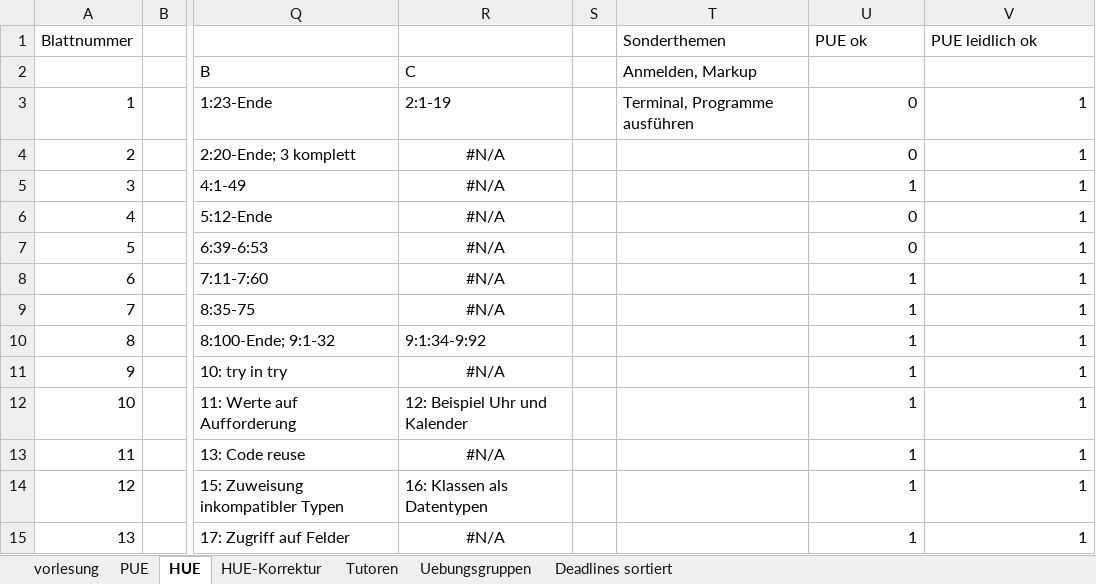
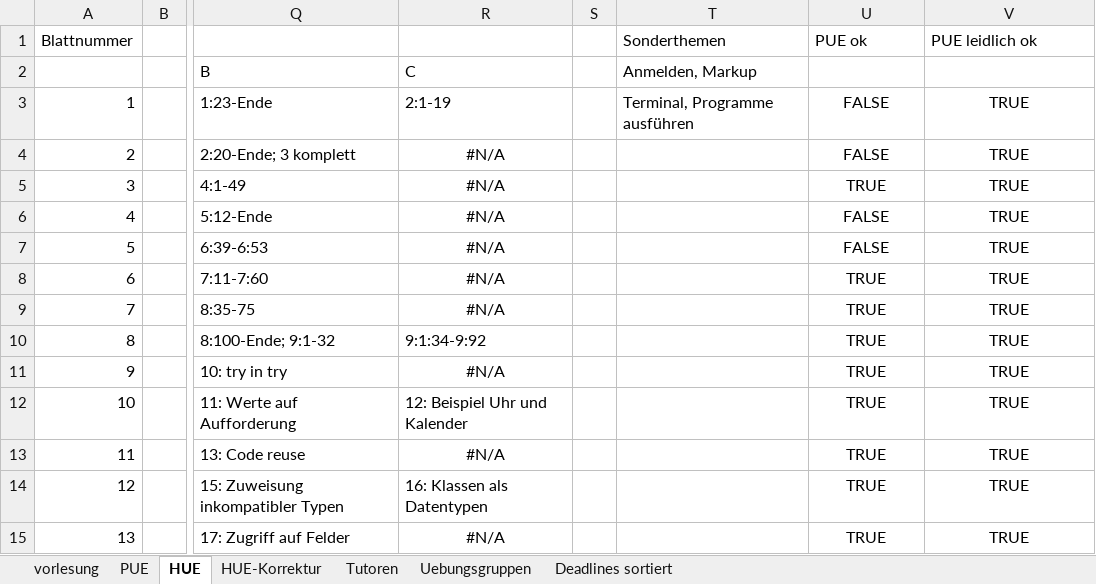
Before and after one commit to hkarl/gp1_upb, an Excel workbook: meetings/Termine.xlsx, sheet HUE, drawn as a sheet; only a part is shown, gaps mark what is left out; values as stored, in another font and other column widths than the file's, no borders; conditional formats not drawn; the diff names each change by its address in the sheet, - before the commit and + after, or states it on an @@ line.

Commit message:
HUE05 korrigiert

```diff
--- a/meetings/Termine.xlsx (sheet HUE)
+++ b/meetings/Termine.xlsx (sheet HUE)
-U3:U4: 0
+U3:U4: FALSE
-U3:V15 alignment: right
+U3:V15 alignment: center
-V3:V15: 1
+V3:V15: TRUE
-U5: 1
+U5: TRUE
-U6:U7: 0
+U6:U7: FALSE
-U8:U15: 1
+U8:U15: TRUE
```
Also changed, not shown: sheet vorlesung, sheet HUE-Korrektur.
